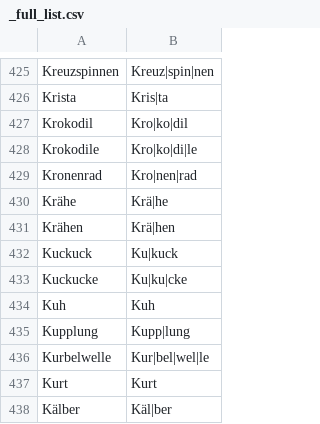
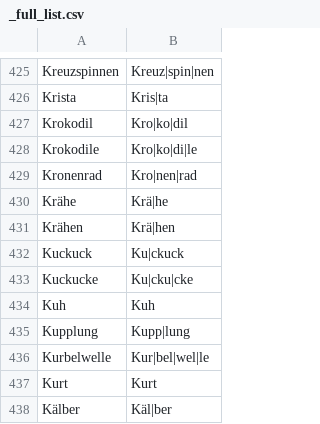
Before and after one commit to mxrn/germanSyllableCount, a CSV file: syllabified_words/_full_list.csv, drawn as a sheet; only a part is shown, gaps mark what is left out.

```diff
--- a/syllabified_words/_full_list.csv
+++ b/syllabified_words/_full_list.csv
@@ -431,4 +431,4 @@ Krähe,Krä|he
 Krähen,Krä|hen
-Kuckuck,Ku|kuck
-Kuckucke,Ku|ku|cke
+Kuckuck,Ku|ckuck
+Kuckucke,Ku|cku|cke
 Kuh,Kuh
```
Also changed, not shown: syllabified_words/de.nomen.plural.tiere.csv, syllabified_words/de.nomen.singular.tiere.csv.
